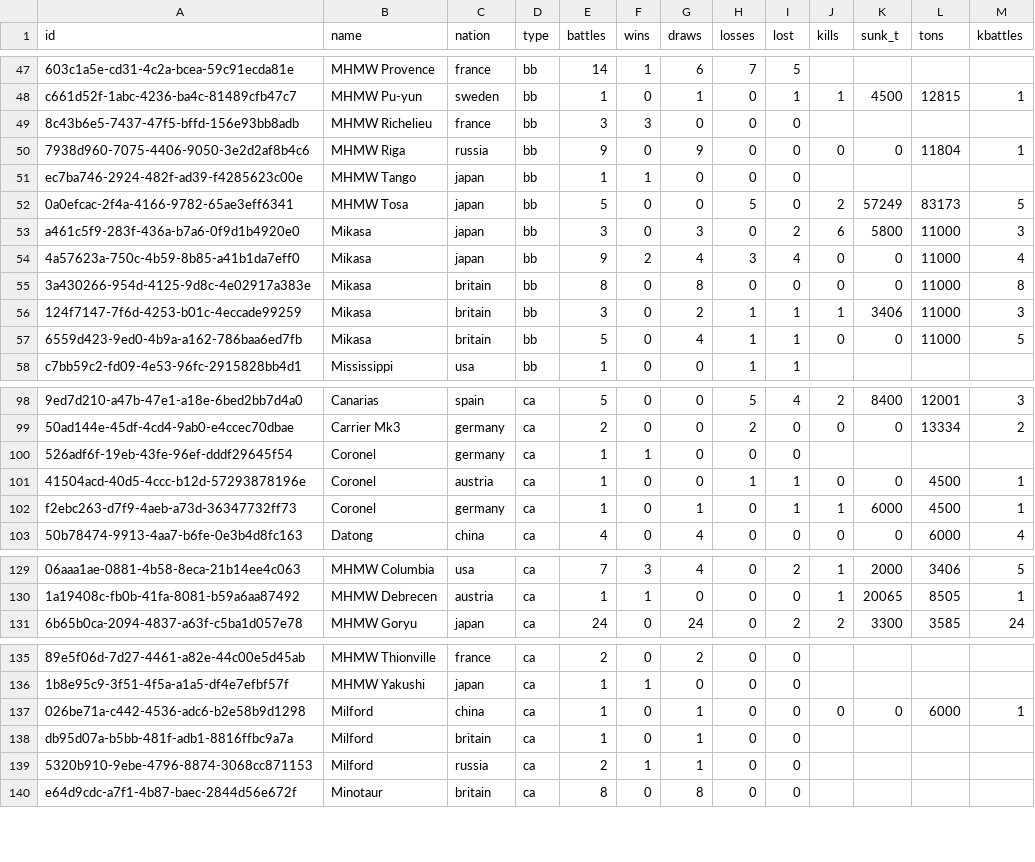
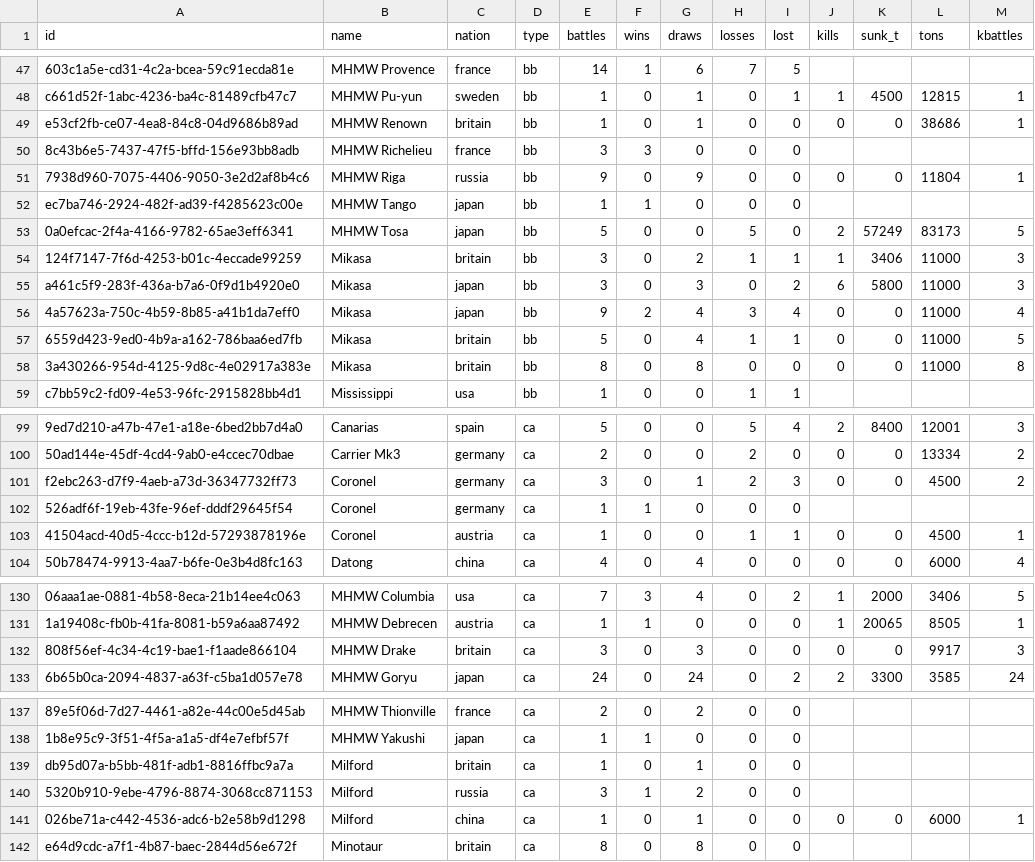
Before and after one commit to KlaudiuszLedwoch/Iron-Admiral, a CSV file: payload/Mods/IronAdmiralDesigns/design_stats_pool.csv, drawn as a sheet; only a part is shown, gaps mark what is left out; removed rows and columns are numbered as before the commit, all else as after; the diff covers the shown part only; the diff names each change by its address in the sheet, - before the commit and + after, or states it on an @@ line.

Commit message:
Data and installer from development 0755dd74

```diff
--- a/payload/Mods/IronAdmiralDesigns/design_stats_pool.csv
+++ b/payload/Mods/IronAdmiralDesigns/design_stats_pool.csv
+row 49: e53cf2fb-ce07-4ea8-84c8-04d9686b89ad | MHMW Renown | britain | bb | 1 | 0 | 1 | 0 | 0 | 0 | 0 | 38686 | 1
@@ row 56 moved to row 54: 124f7147-7f6d-4253-b01c-4eccade99259 @@
+row 101: f2ebc263-d7f9-4aeb-a73d-36347732ff73 | Coronel | germany | ca | 3 | 0 | 1 | 2 | 3 | 0 | 0 | 4500 | 2
-row 102: f2ebc263-d7f9-4aeb-a73d-36347732ff73 | Coronel | germany | ca | 1 | 0 | 1 | 0 | 1 | 1 | 6000 | 4500 | 1
+row 132: 808f56ef-4c34-4c19-bae1-f1aade866104 | MHMW Drake | britain | ca | 3 | 0 | 3 | 0 | 0 | 0 | 0 | 9917 | 3
@@ row 138 moved to row 139: db95d07a-b5bb-481f-adb1-8816ffbc9a7a @@
+row 140: 5320b910-9ebe-4796-8874-3068cc871153 | Milford | russia | ca | 3 | 1 | 2 | 0 | 0
-row 139: 5320b910-9ebe-4796-8874-3068cc871153 | Milford | russia | ca | 2 | 1 | 1 | 0 | 0
```
Also changed, not shown: 1 added row, 1 removed row, 36 moved rows and 8 edited cells elsewhere in this file, 1 other file.
